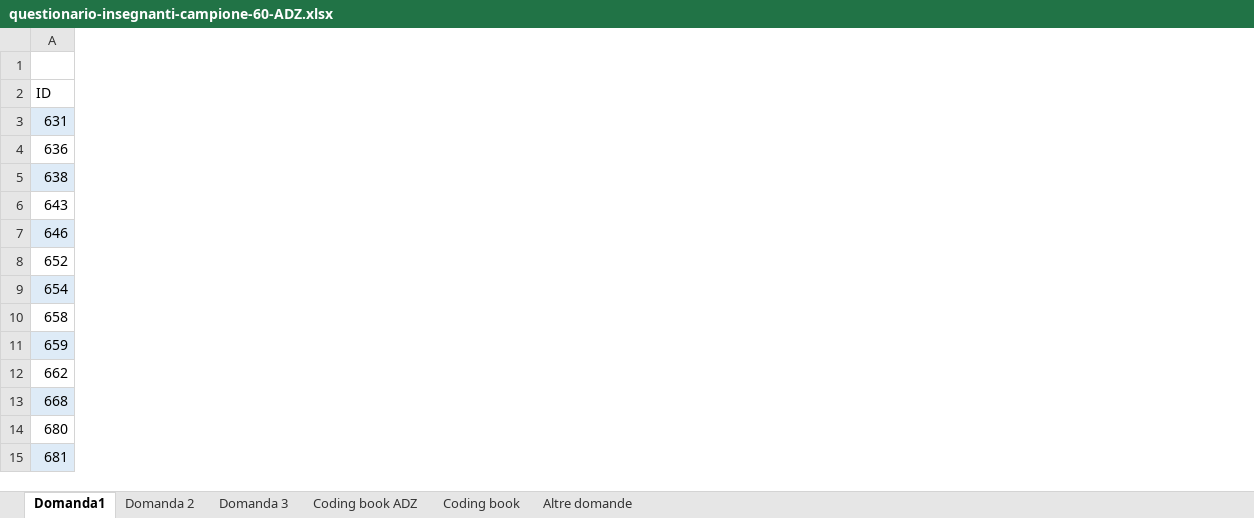
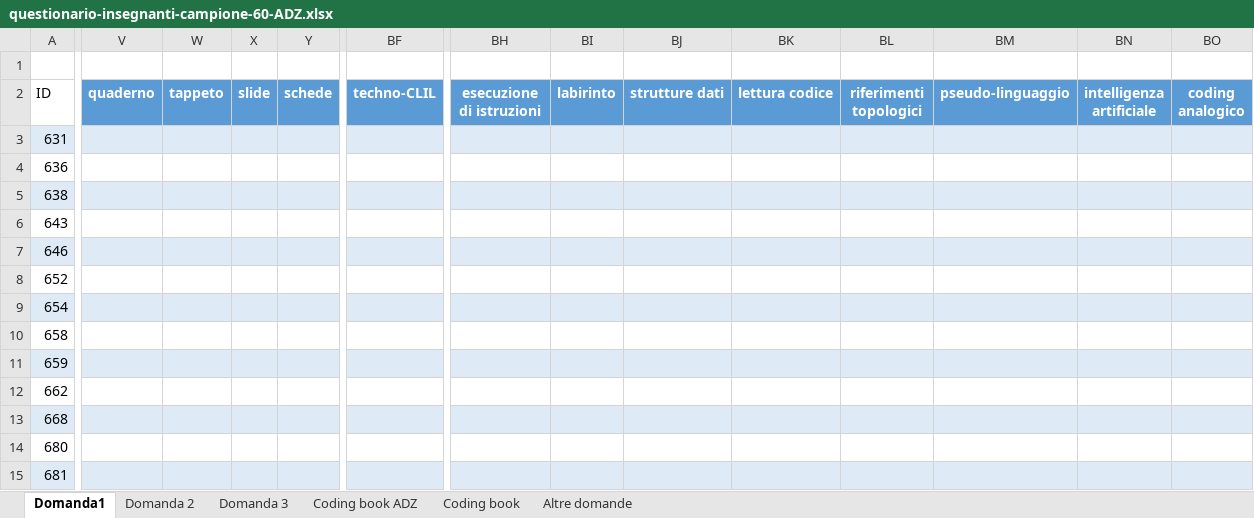
Before and after one commit to enriconardelli/analisi_questionari, an Excel workbook: questionario-insegnanti-campione-60-ADZ.xlsx, sheet Domanda1, drawn as a sheet; only a part is shown, gaps mark what is left out; values as stored, in another font and other column widths than the file's, no borders; table styles not drawn; the diff covers the shown part only; the diff names each change by its address in the sheet, - before the commit and + after, or states it on an @@ line.

```diff
--- a/questionario-insegnanti-campione-60-ADZ.xlsx (sheet Domanda1)
+++ b/questionario-insegnanti-campione-60-ADZ.xlsx (sheet Domanda1)
+column V (quaderno), empty
+column W (tappeto), empty
+column X (slide), empty
+column Y (schede), empty
+column BF (techno-CLIL), empty
+column BH (esecuzione di istruzioni), empty
+column BI (labirinto), empty
+column BJ (strutture dati), empty
+column BK (lettura codice), empty
+column BL (riferimenti topologici), empty
+column BM (pseudo-linguaggio), empty
+column BN (intelligenza artificiale), empty
+column BO (coding analogico), empty
```
Also changed, not shown: 29 added columns, 1 removed column and 17 edited cells elsewhere in this sheet, sheet Domanda 2, sheet Domanda 3, questionario-insegnanti-campione-60-CM.xlsx, questionario-insegnanti-campione-60-EN.xlsx, 31 other files.
